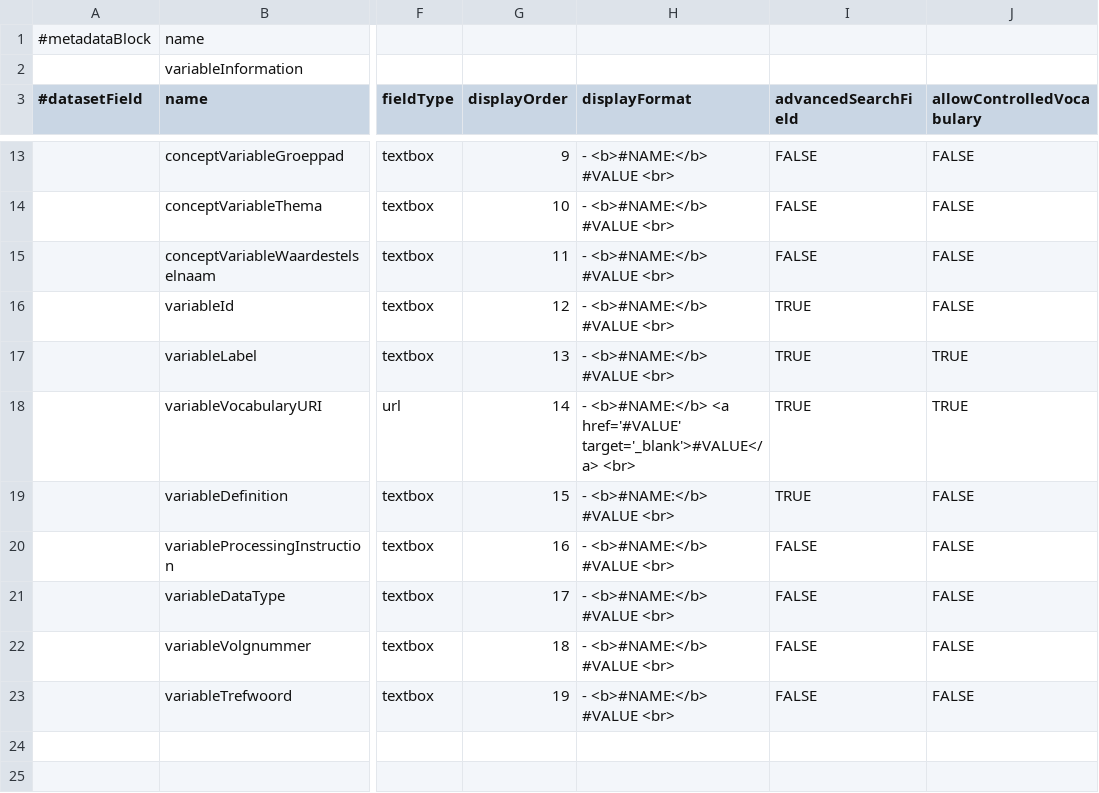
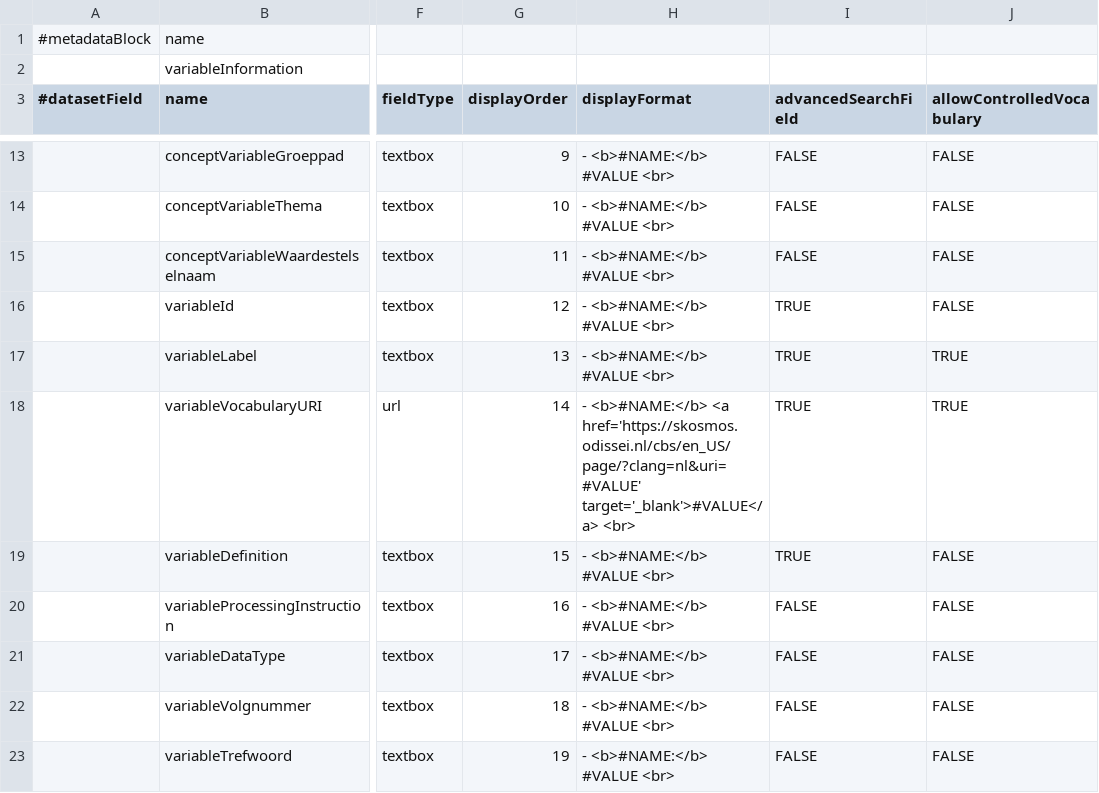
Before and after one commit to odissei-data/Custom-Metadata-Blocks, a TSV file: tsv files/variableInformation.tsv, drawn as a sheet; only a part is shown, gaps mark what is left out; the diff names each change by its address in the sheet, - before the commit and + after, or states it on an @@ line.

Commit message:
Update variableInformation.tsv

```diff
--- a/tsv files/variableInformation.tsv
+++ b/tsv files/variableInformation.tsv
-H18 (displayFormat): …<b>#NAME:</b> <a href='#VALUE' target='_blank'>#VALUE</a> <br>
+H18 (displayFormat): …<b>#NAME:</b> <a href='https://skosmos.odissei.nl/cbs/en_US/page/?clang=nl&uri=#VALUE' target='_blank'>#VALUE</a> <br>
```
